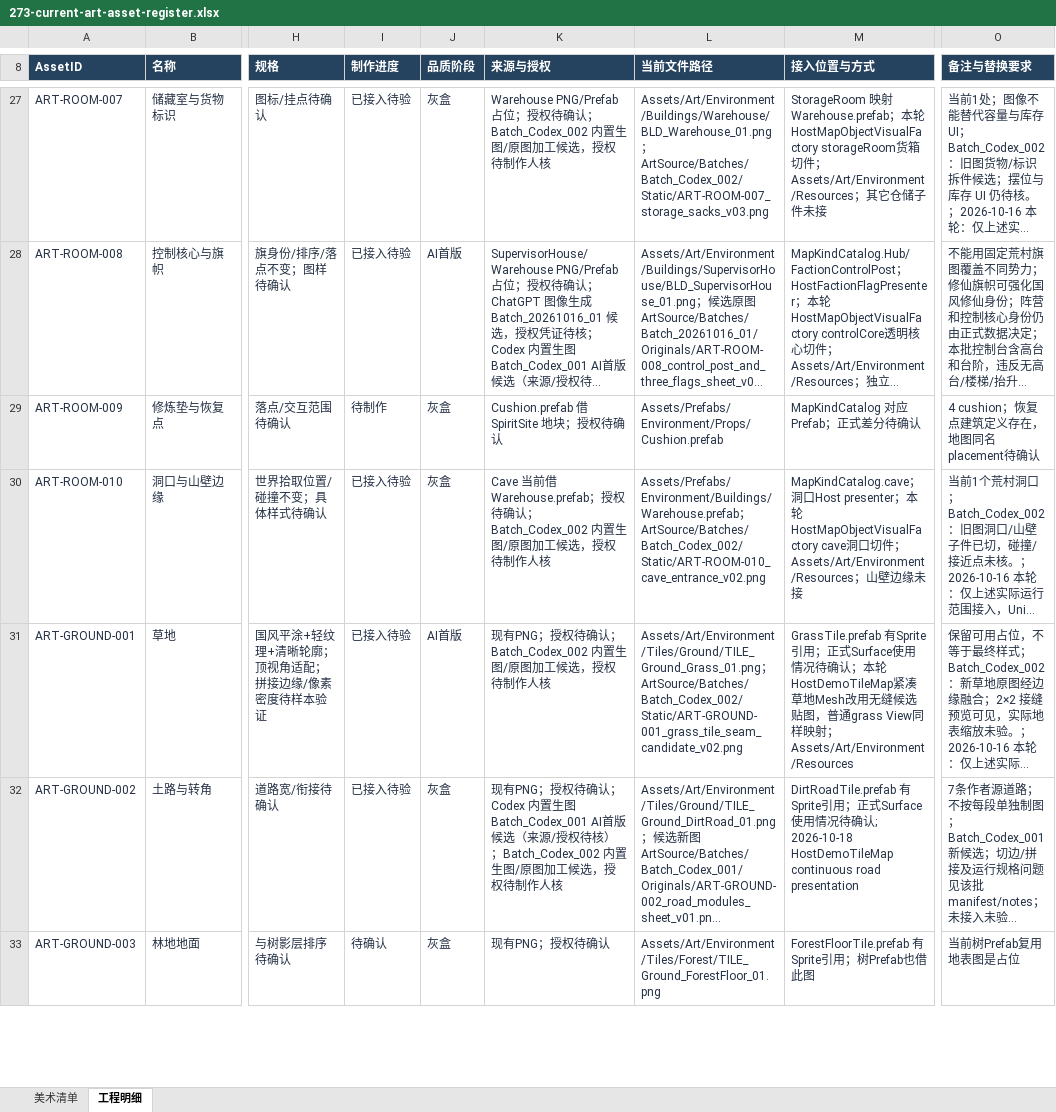
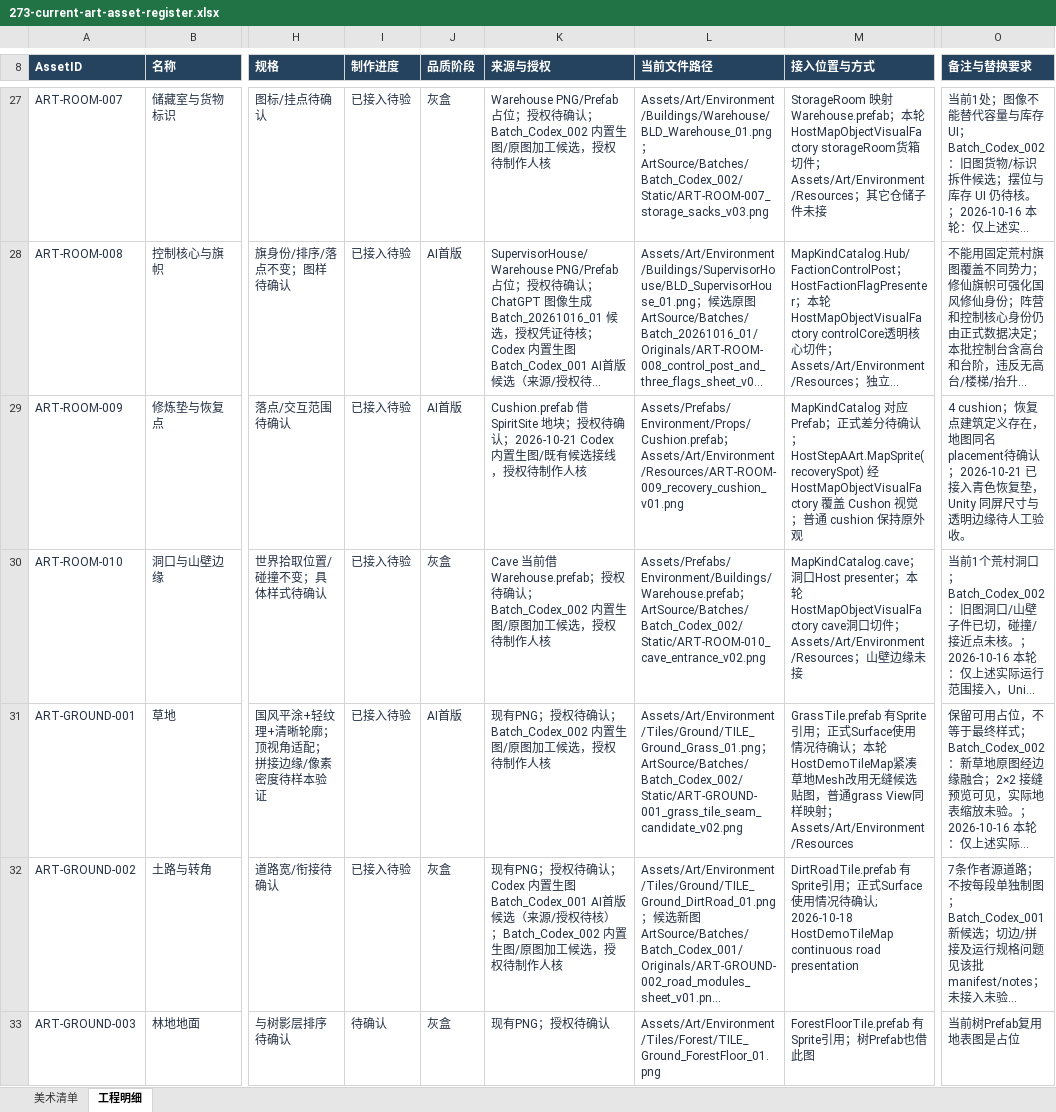
Before and after one commit to Siyuan-Yu/ProjectCultiva, an Excel workbook: docs/40-process/273-current-art-asset-register.xlsx, sheet 工程明细, drawn as a sheet; only a part is shown, gaps mark what is left out; long unchanged cells end in …; values as stored, in another font and other column widths than the file's, no borders; conditional formats and table styles not drawn; the diff covers the shown part only; the diff names each change by its address in the sheet, - before the commit and + after, or states it on an @@ line.

```diff
--- a/docs/40-process/273-current-art-asset-register.xlsx (sheet 工程明细)
+++ b/docs/40-process/273-current-art-asset-register.xlsx (sheet 工程明细)
-I29 (制作进度): 待制作
+I29 (制作进度): 已接入待验
-J29 (品质阶段): 灰盒
+J29 (品质阶段): AI首版
-K29 (来源与授权): …确认
+K29 (来源与授权): …确认；2026-10-21 Codex 内置生图/既有候选接线，授权待制作人核
-L29 (当前文件路径): Assets/Prefabs/Environment/Props/Cushion.prefab
+L29 (当前文件路径): Assets/Prefabs/Environment/Props/Cushion.prefab；Assets/Art/Environment/Resources/ART-ROOM-009_recovery_cushion_v01.png
-M29 (接入位置与方式): …确认
+M29 (接入位置与方式): …确认；HostStepAArt.MapSprite(recoverySpot) 经 HostMapObjectVisualFactory 覆盖 Cushon 视觉；普通 cushion 保持原外观
-O29 (备注与替换要求): …placement待确认
+O29 (备注与替换要求): …placement待确认；2026-10-21 已接入青色恢复垫，Unity 同屏尺寸与透明边缘待人工验收。
```
Also changed, not shown: 19 edited cells elsewhere in this sheet, sheet 美术清单, 33 other files.
